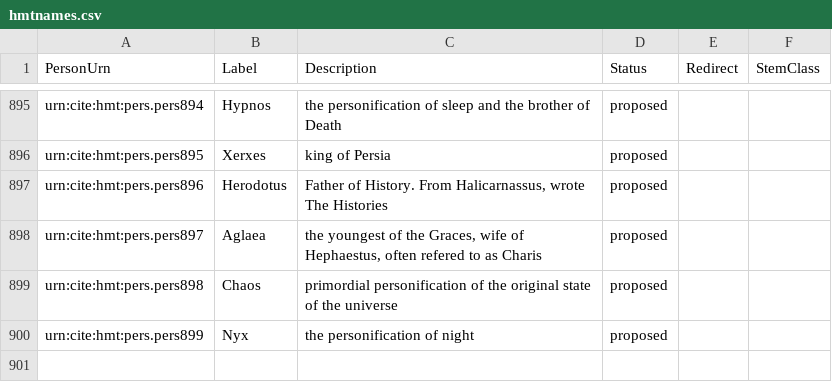
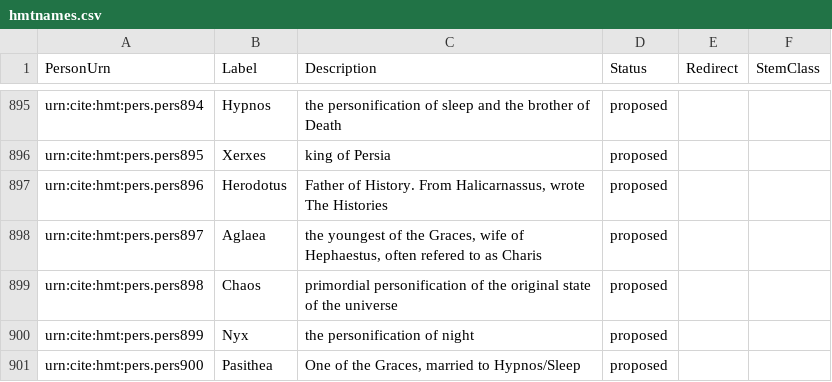
Before and after one commit to homermultitext/hmt-authlists, a CSV file: data/hmtnames.csv, drawn as a sheet; only a part is shown, gaps mark what is left out.

Commit message:
Update hmtnames.csv
added Pasithea

```diff
--- a/data/hmtnames.csv
+++ b/data/hmtnames.csv
@@ -900 +900,2 @@ urn:cite:hmt:pers.pers898,Chaos,"primordial personification of the original stat
 urn:cite:hmt:pers.pers899,Nyx,"the personification of night",proposed,,
+urn:cite:hmt:pers.pers900,Pasithea,"One of the Graces, married to Hypnos/Sleep",proposed,,
```
